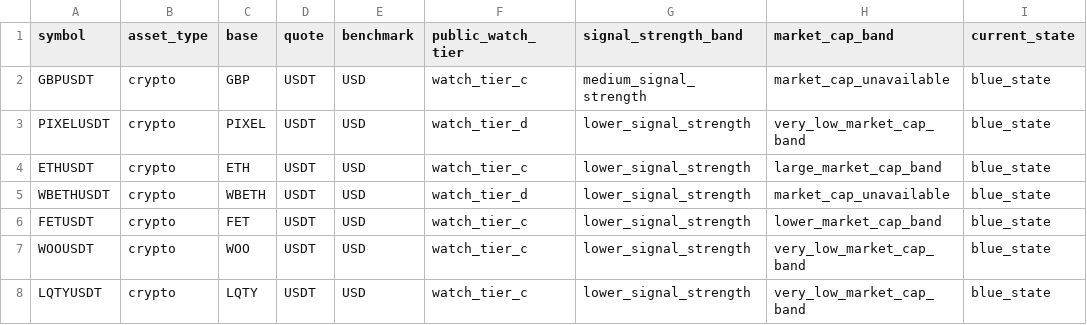
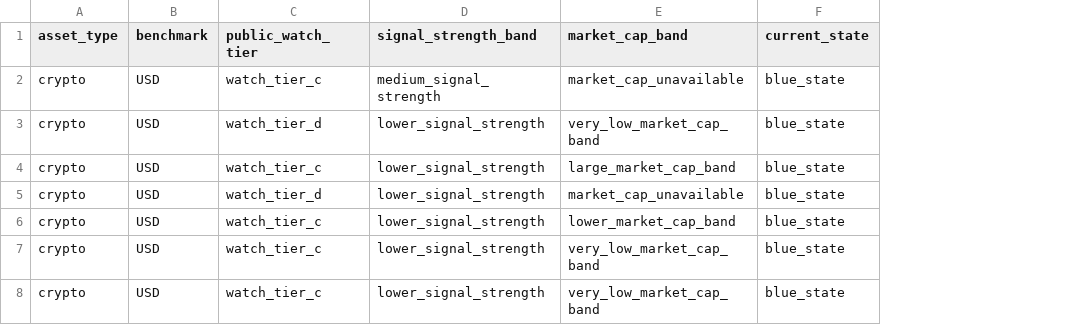
Before and after one commit to gramzy0/adaptive-trend-intelligence, a CSV file: unified_candidates.csv, drawn as a sheet; only a part is shown; the diff names each change by its address in the sheet, - before the commit and + after, or states it on an @@ line.

```diff
--- a/unified_candidates.csv
+++ b/unified_candidates.csv
-column A (symbol), rows 2-8: GBPUSDT | PIXELUSDT | ETHUSDT | WBETHUSDT | FETUSDT | WOOUSDT | LQTYUSDT
-column C (base), rows 2-8: GBP | PIXEL | ETH | WBETH | FET | WOO | LQTY
-column D (quote), rows 2-8: all USDT
```
Also changed, not shown: daily_ai_summary.csv, signal_outcomes_history.csv, 9 other files.
